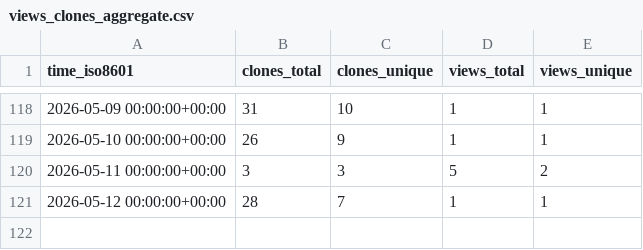
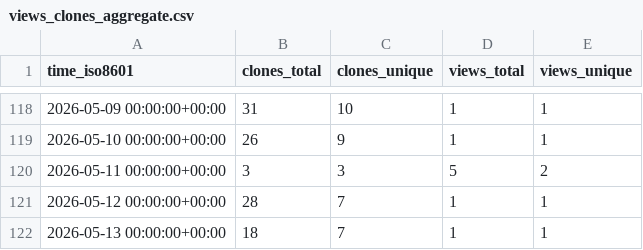
Before and after one commit to coonwg1/ezscore, a CSV file: coonwg1/ezscore/ghrs-data/views_clones_aggregate.csv, drawn as a sheet; only a part is shown, gaps mark what is left out.

```diff
--- a/coonwg1/ezscore/ghrs-data/views_clones_aggregate.csv
+++ b/coonwg1/ezscore/ghrs-data/views_clones_aggregate.csv
@@ -121 +121,2 @@ time_iso8601,clones_total,clones_unique,views_total,views_unique
 2026-05-12 00:00:00+00:00,28,7,1,1
+2026-05-13 00:00:00+00:00,18,7,1,1
```
Also changed, not shown: 1 other file.
